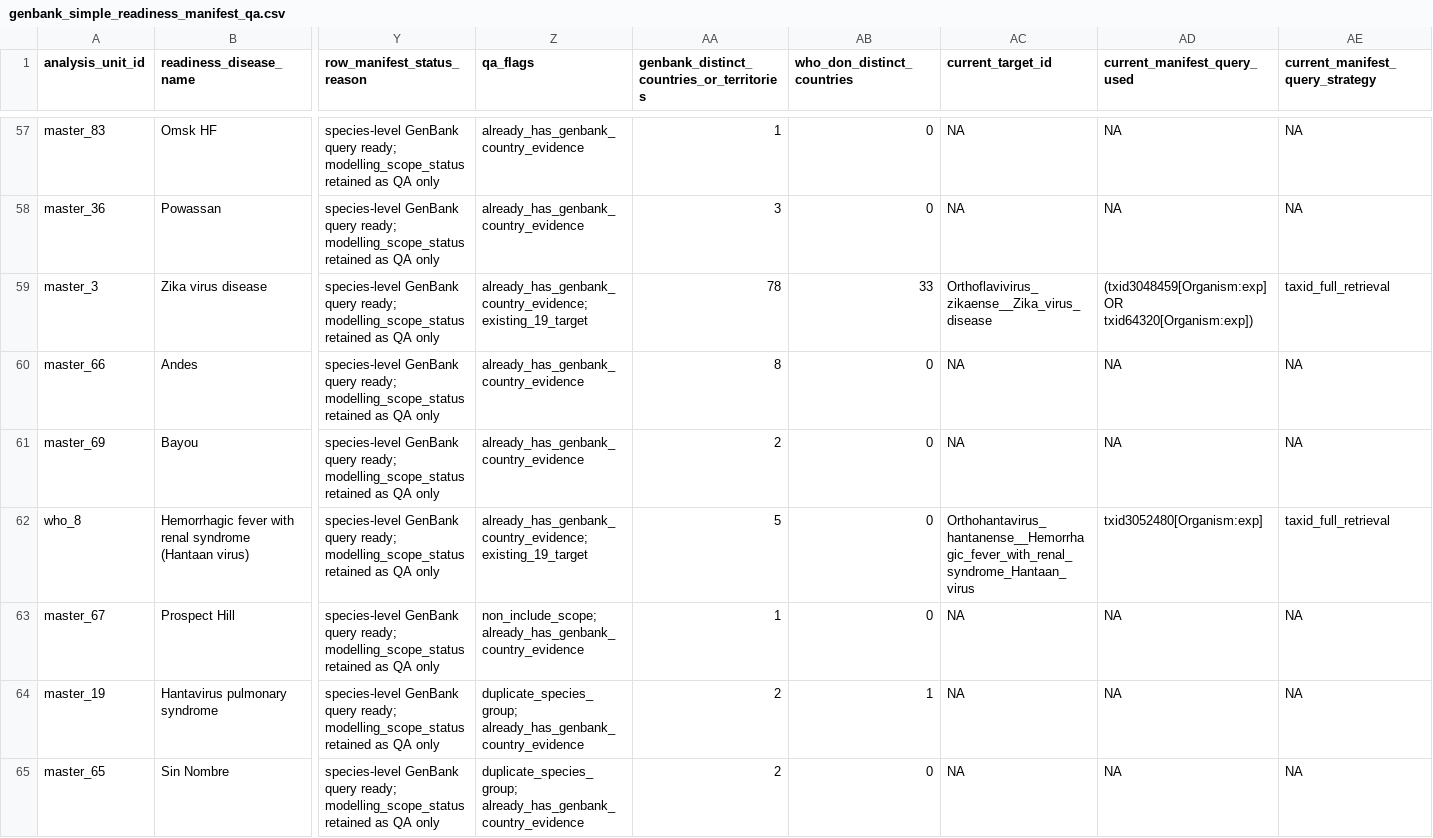
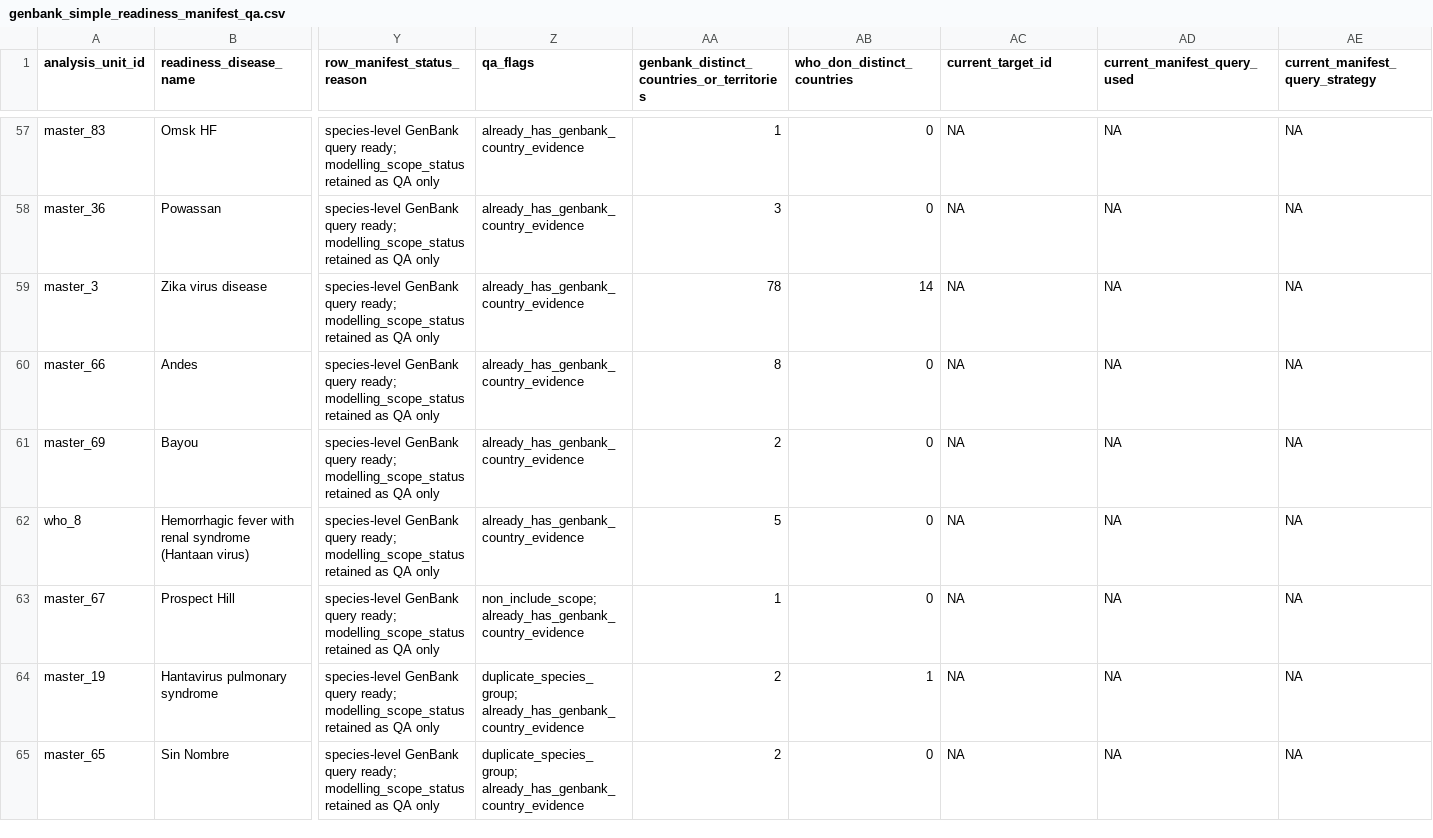
Before and after one commit to BioDivHealth/new_global_maxent, a CSV file: pathogen_association_data/evidence/genbank_simple/qa/genbank_simple_readiness_manifest_qa.csv, drawn as a sheet; only a part is shown, gaps mark what is left out; the diff covers the shown part only; the diff names each change by its address in the sheet, - before the commit and + after, or states it on an @@ line.

Commit message:
Make GenBank readiness workflow use cached evidence

```diff
--- a/pathogen_association_data/evidence/genbank_simple/qa/genbank_simple_readiness_manifest_qa.csv
+++ b/pathogen_association_data/evidence/genbank_simple/qa/genbank_simple_readiness_manifest_qa.csv
-Z59 (qa_flags): already_has_genbank_country_evidence; existing_19_target
+Z59 (qa_flags): already_has_genbank_country_evidence
-AB59 (who_don_distinct_countries): 33
+AB59 (who_don_distinct_countries): 14
-AC59 (current_target_id): Orthoflavivirus_zikaense__Zika_virus_disease
+AC59 (current_target_id): NA
-AD59 (current_manifest_query_used): (txid3048459[Organism:exp] OR txid64320[Organism:exp])
+AD59 (current_manifest_query_used): NA
-AE59 (current_manifest_query_strategy): taxid_full_retrieval
+AE59 (current_manifest_query_strategy): NA
-Z62 (qa_flags): already_has_genbank_country_evidence; existing_19_target
+Z62 (qa_flags): already_has_genbank_country_evidence
-AC62 (current_target_id): Orthohantavirus_hantanense__Hemorrhagic_fever_with_renal_syndrome_Hantaan_virus
+AC62 (current_target_id): NA
-AD62 (current_manifest_query_used): txid3052480[Organism:exp]
+AD62 (current_manifest_query_used): NA
-AE62 (current_manifest_query_strategy): taxid_full_retrieval
+AE62 (current_manifest_query_strategy): NA
```
Also changed, not shown: 91 edited cells elsewhere in this file, 7 other files.
